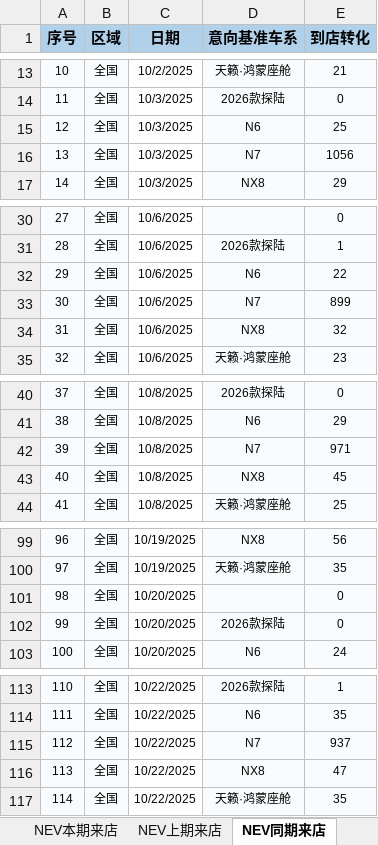
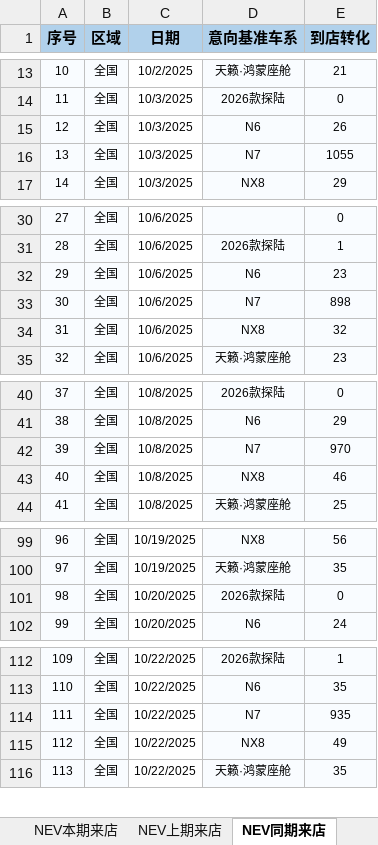
Before and after one commit to Django604/AI_Digest, an Excel workbook: data/source/NEV+ICE_ldai.xlsm, sheet NEV同期来店, drawn as a sheet; only a part is shown, gaps mark what is left out; values as stored, in another font and other column widths than the file's, no borders; removed rows and columns are numbered as before the commit, all else as after; the diff covers the shown part only; the diff names each change by its address in the sheet, - before the commit and + after, or states it on an @@ line.

```diff
--- a/data/source/NEV+ICE_ldai.xlsm (sheet NEV同期来店)
+++ b/data/source/NEV+ICE_ldai.xlsm (sheet NEV同期来店)
-E15 (到店转化): 25
+E15 (到店转化): 26
-E16 (到店转化): 1056
+E16 (到店转化): 1055
-E32 (到店转化): 22
+E32 (到店转化): 23
-E33 (到店转化): 899
+E33 (到店转化): 898
-E42 (到店转化): 971
+E42 (到店转化): 970
-E43 (到店转化): 45
+E43 (到店转化): 46
-row 101: 98 | 全国 | 10/20/2025 |  | 0
@@ column A (序号) renumbered from row 101 down @@
-E114 (到店转化): 937
+E114 (到店转化): 935
-E115 (到店转化): 47
+E115 (到店转化): 49
```
Also changed, not shown: 6 edited cells elsewhere in this sheet, sheet NEV本期来店, sheet NEV上期来店, sheet ICE本期来店, data/source/NEV+ICE_xsai.xlsm, 5 other files.
